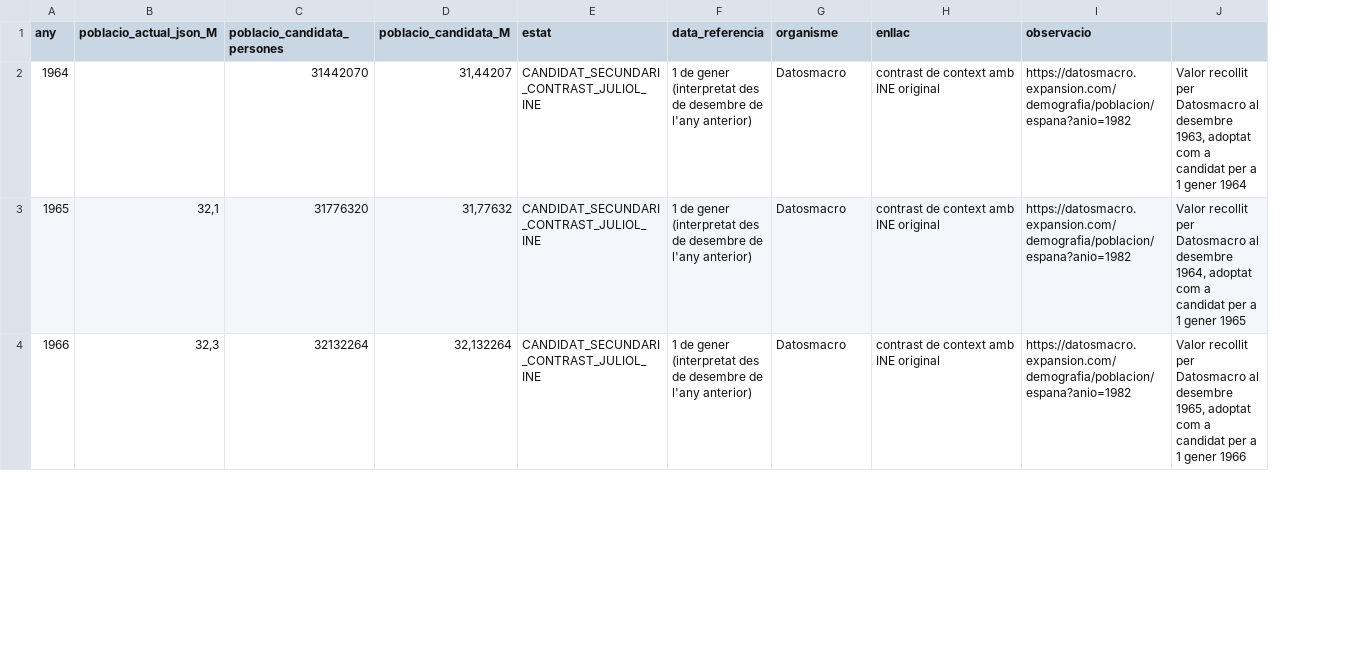
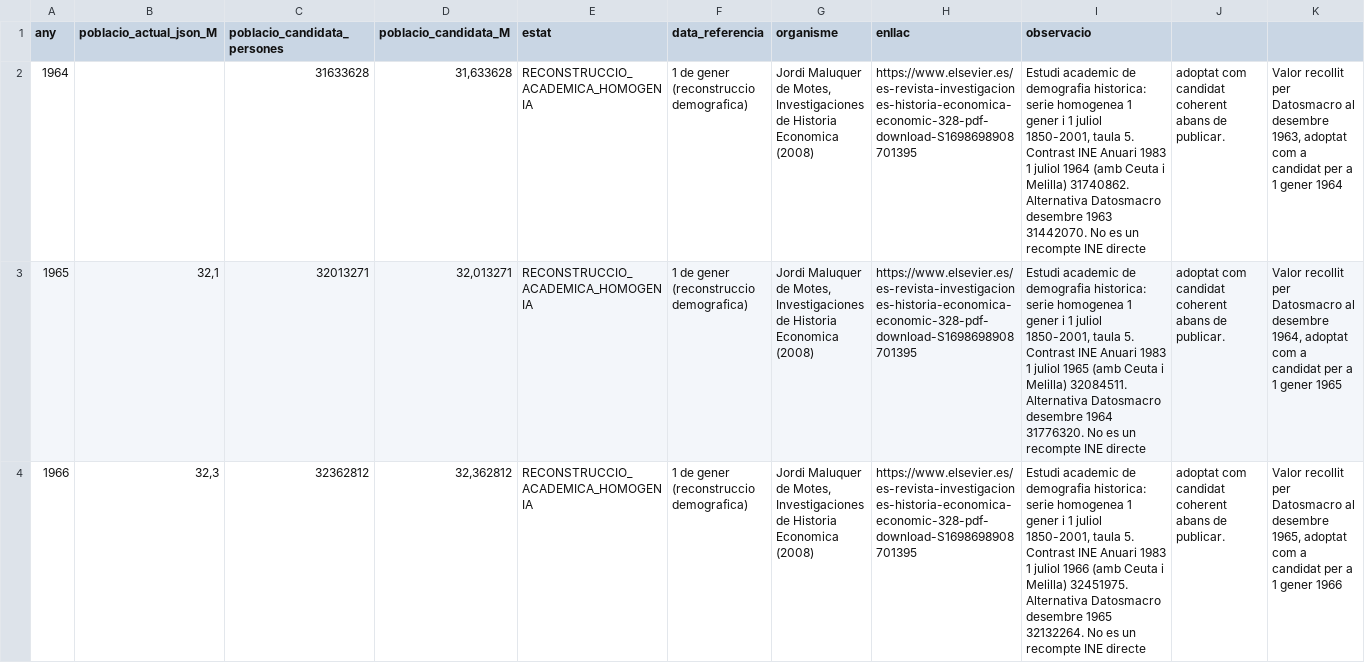
Before and after one commit to publiciprestigi/publiciprestigi.github.io, a CSV file: v1.2/auditoria/poblacio-1964-2025.csv, drawn as a sheet; only a part is shown; the diff covers the shown part only; the diff names each change by its address in the sheet, - before the commit and + after, or states it on an @@ line.

Commit message:
Replace provisional early population candidates with published homogeneous historical-demography reconstruction

```diff
--- a/v1.2/auditoria/poblacio-1964-2025.csv
+++ b/v1.2/auditoria/poblacio-1964-2025.csv
+column J, rows 2-4: all adoptat com candidat coherent abans de publicar.
-C2 (poblacio_candidata_persones): 31442070
+C2 (poblacio_candidata_persones): 31633628
-D2 (poblacio_candidata_M): 31,44207
+D2 (poblacio_candidata_M): 31,633628
-E2:E4 (estat): CANDIDAT_SECUNDARI_CONTRAST_JULIOL_INE
+E2:E4 (estat): RECONSTRUCCIO_ACADEMICA_HOMOGENIA
-F2:F4 (data_referencia): …de gener (interpretat des de desembre de l'any anterior)
+F2:F4 (data_referencia): …de gener (reconstruccio demografica)
-G2:G4 (organisme): Datosmacro
+G2:G4 (organisme): Jordi Maluquer de Motes, Investigaciones de Historia Economica (2008)
-H2:H4 (enllac): contrast de context amb INE original
+H2:H4 (enllac): https://www.elsevier.es/es-revista-investigaciones-historia-economica-economic-328-pdf-download-S1698698908701395
-I2 (observacio): https://datosmacro.expansion.com/demografia/poblacion/espana?anio=1982
+I2 (observacio): Estudi academic de demografia historica: serie homogenea 1 gener i 1 juliol 1850-2001, taula 5. Contrast INE Anuari 1983 1 juliol 1964 (amb Ceuta i Melilla) 31740862. Alternativa Datosmacro desembre 1963 31442070. No es un recompte INE directe
-C3 (poblacio_candidata_persones): 31776320
+C3 (poblacio_candidata_persones): 32013271
-D3 (poblacio_candidata_M): 31,77632
+D3 (poblacio_candidata_M): 32,013271
-I3 (observacio): https://datosmacro.expansion.com/demografia/poblacion/espana?anio=1982
+I3 (observacio): Estudi academic de demografia historica: serie homogenea 1 gener i 1 juliol 1850-2001, taula 5. Contrast INE Anuari 1983 1 juliol 1965 (amb Ceuta i Melilla) 32084511. Alternativa Datosmacro desembre 1964 31776320. No es un recompte INE directe
-C4 (poblacio_candidata_persones): 32132264
+C4 (poblacio_candidata_persones): 32362812
-D4 (poblacio_candidata_M): 32,132264
+D4 (poblacio_candidata_M): 32,362812
-I4 (observacio): https://datosmacro.expansion.com/demografia/poblacion/espana?anio=1982
+I4 (observacio): Estudi academic de demografia historica: serie homogenea 1 gener i 1 juliol 1850-2001, taula 5. Contrast INE Anuari 1983 1 juliol 1966 (amb Ceuta i Melilla) 32451975. Alternativa Datosmacro desembre 1965 32132264. No es un recompte INE directe
```
Also changed, not shown: 42 edited cells elsewhere in this file.
